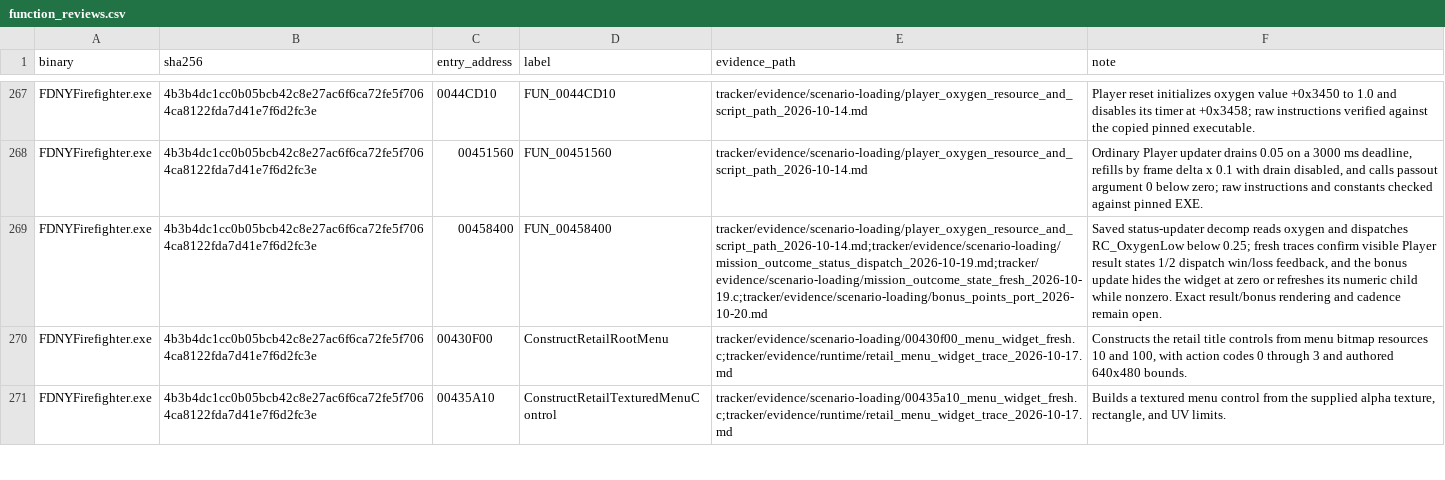
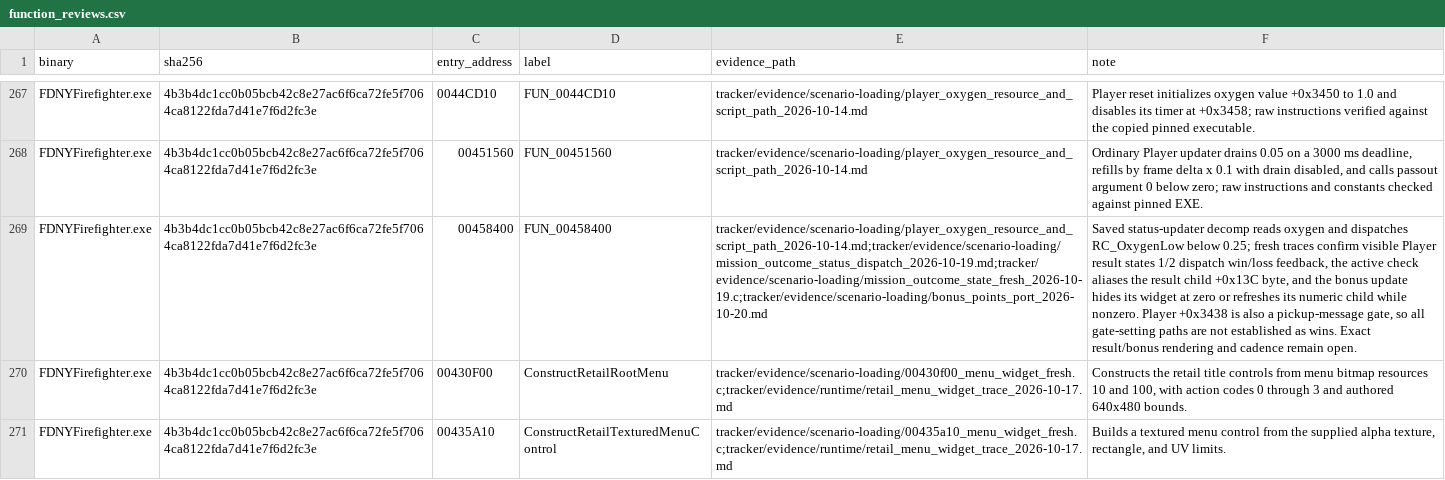
Before and after one commit to JacobPilawa/fdny-maps, a CSV file: decomp_revised/tracker/function_reviews.csv, drawn as a sheet; only a part is shown, gaps mark what is left out; the diff names each change by its address in the sheet, - before the commit and + after, or states it on an @@ line.

Commit message:
Clarify rescue outcome gate semantics

```diff
--- a/decomp_revised/tracker/function_reviews.csv
+++ b/decomp_revised/tracker/function_reviews.csv
-F269 (note): …win/loss feedback, and the bonus update hides the widget at zero or refreshes its numeric child while nonzero. Exact result/bonus…
+F269 (note): …win/loss feedback, the active check aliases the result child +0x13C byte, and the bonus update hides its widget at zero or refreshes its numeric child while nonzero. Player +0x3438 is also a pickup-message gate, so all gate-setting paths are not established as wins. Exact result/bonus…
```
Also changed, not shown: decomp_revised/tracker/progress_history.csv, 3 other files.
